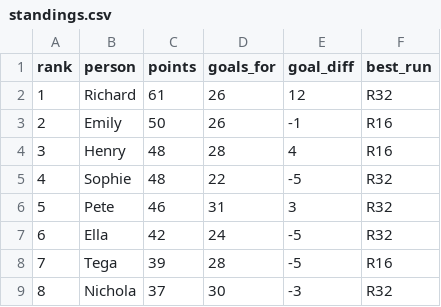
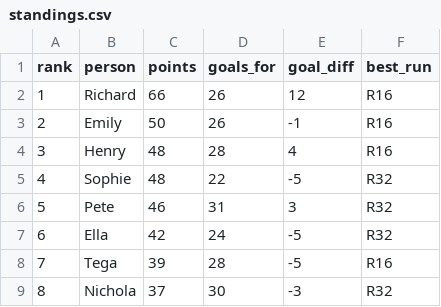
Before and after one commit to rjeans/wc2026-sweepstake, a CSV file: src/data/standings.csv, drawn as a sheet.

```diff
--- a/src/data/standings.csv
+++ b/src/data/standings.csv
@@ -1,3 +1,3 @@
 rank,person,points,goals_for,goal_diff,best_run
-1,Richard,61,26,12,R32
+1,Richard,66,26,12,R16
 2,Emily,50,26,-1,R16
```
Also changed, not shown: src/data/matches.csv, 8 other files.
